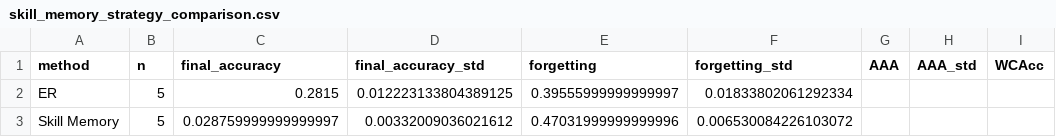
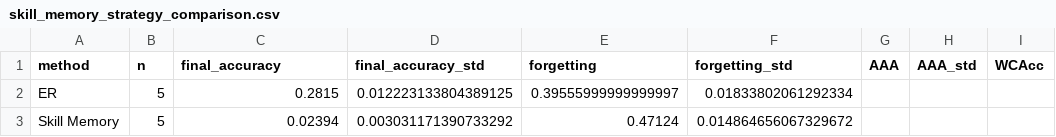
Before and after one commit to kobros-tech/ocl_survey, a CSV file: results/analysis/skill_memory_strategy_comparison.csv, drawn as a sheet; only a part is shown; the diff names each change by its address in the sheet, - before the commit and + after, or states it on an @@ line.

Commit message:
add hook to prevent forgetting

```diff
--- a/results/analysis/skill_memory_strategy_comparison.csv
+++ b/results/analysis/skill_memory_strategy_comparison.csv
-C3 (final_accuracy): 0.028759999999999997
+C3 (final_accuracy): 0.02394
-D3 (final_accuracy_std): 0.00332009036021612
+D3 (final_accuracy_std): 0.003031171390733292
-E3 (forgetting): 0.47031999999999996
+E3 (forgetting): 0.47124
-F3 (forgetting_std): 0.006530084226103072
+F3 (forgetting_std): 0.014864656067329672
```
Also changed, not shown: 27 other files.
